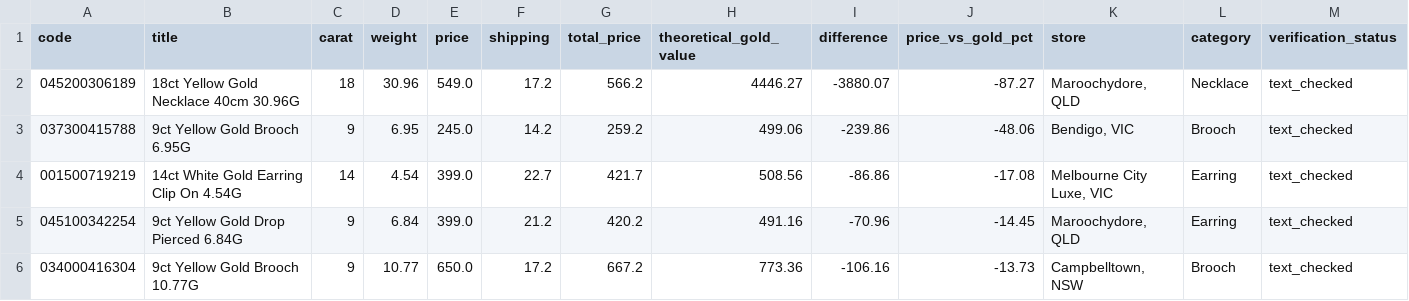
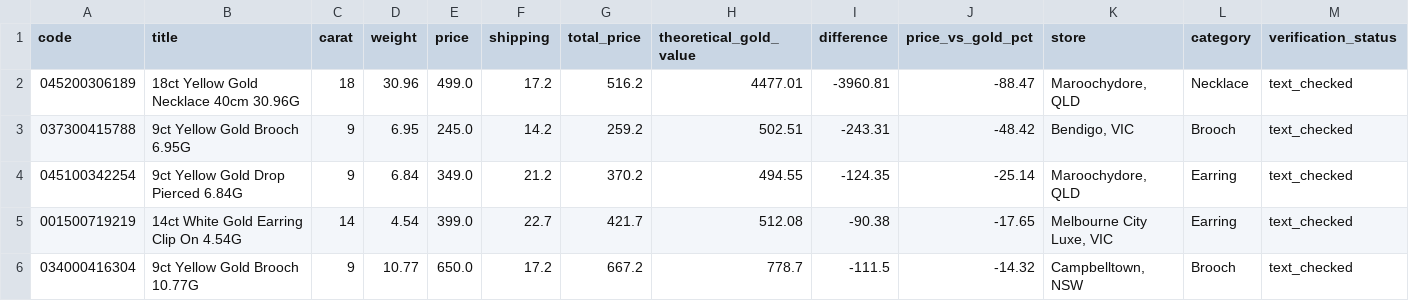
Before and after one commit to tycab03/gold-deal-finder, a CSV file: image_rejected.csv, drawn as a sheet; only a part is shown; removed rows and columns are numbered as before the commit, all else as after; rows hold the shown columns only; the diff names each change by its address in the sheet, - before the commit and + after, or states it on an @@ line.

```diff
--- a/image_rejected.csv
+++ b/image_rejected.csv
-E2 (price): 549.0
+E2 (price): 499.0
-G2 (total_price): 566.2
+G2 (total_price): 516.2
-H2 (theoretical_gold_value): 4446.27
+H2 (theoretical_gold_value): 4477.01
-I2 (difference): -3880.07
+I2 (difference): -3960.81
-J2 (price_vs_gold_pct): -87.27
+J2 (price_vs_gold_pct): -88.47
-H3 (theoretical_gold_value): 499.06
+H3 (theoretical_gold_value): 502.51
-I3 (difference): -239.86
+I3 (difference): -243.31
-J3 (price_vs_gold_pct): -48.06
+J3 (price_vs_gold_pct): -48.42
+row 4: 045100342254 | 9ct Yellow Gold Drop Pierced 6.84G | 9 | 6.84 | 349.0 | 21.2 | 370.2 | 494.55 | -124.35 | -25.14 | Maroochydore, QLD | Earring | text_checked
-H5 (theoretical_gold_value): 508.56
+H5 (theoretical_gold_value): 512.08
-I5 (difference): -86.86
+I5 (difference): -90.38
-J5 (price_vs_gold_pct): -17.08
+J5 (price_vs_gold_pct): -17.65
-row 5: 045100342254 | 9ct Yellow Gold Drop Pierced 6.84G | 9 | 6.84 | 399.0 | 21.2 | 420.2 | 491.16 | -70.96 | -14.45 | Maroochydore, QLD | Earring | text_checked
-H6 (theoretical_gold_value): 773.36
+H6 (theoretical_gold_value): 778.7
-I6 (difference): -106.16
+I6 (difference): -111.5
-J6 (price_vs_gold_pct): -13.73
+J6 (price_vs_gold_pct): -14.32
```
Also changed, not shown: 1 other file.
